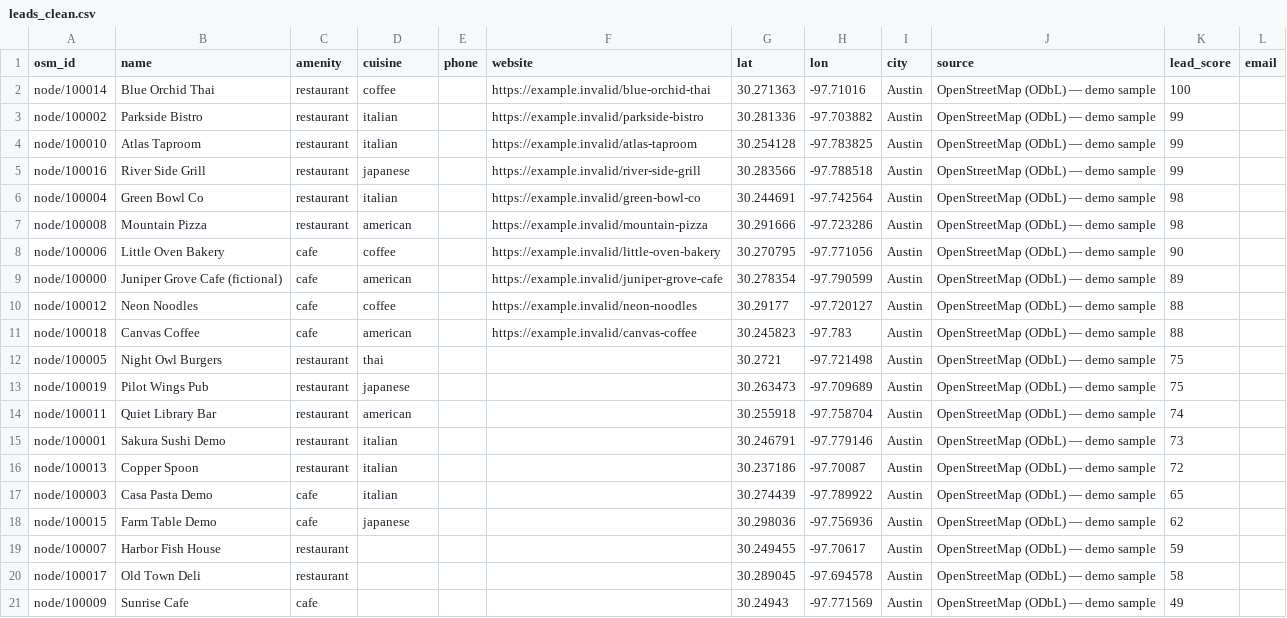
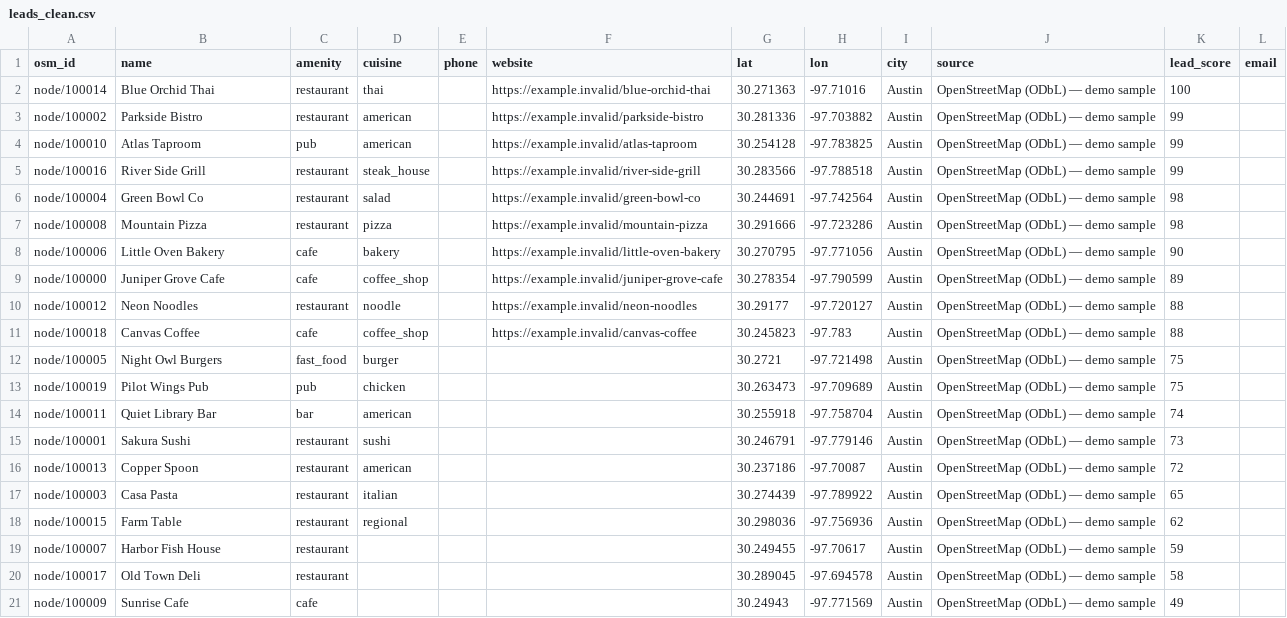
Before and after one commit to nyyoautomation/nyyoautomation, a CSV file: demos/lead-pipeline/data/leads_clean.csv, drawn as a sheet.

```diff
--- a/demos/lead-pipeline/data/leads_clean.csv
+++ b/demos/lead-pipeline/data/leads_clean.csv
@@ -1,19 +1,19 @@
 osm_id,name,amenity,cuisine,phone,website,lat,lon,city,source,lead_score,email
-node/100014,Blue Orchid Thai,restaurant,coffee,,https://example.invalid/blue-orchid-thai,30.271363,-97.71016,Austin,OpenStreetMap (ODbL) — demo sample,100,
-node/100002,Parkside Bistro,restaurant,italian,,https://example.invalid/parkside-bistro,30.281336,-97.703882,Austin,OpenStreetMap (ODbL) — demo sample,99,
-node/100010,Atlas Taproom,restaurant,italian,,https://example.invalid/atlas-taproom,30.254128,-97.783825,Austin,OpenStreetMap (ODbL) — demo sample,99,
-node/100016,River Side Grill,restaurant,japanese,,https://example.invalid/river-side-grill,30.283566,-97.788518,Austin,OpenStreetMap (ODbL) — demo sample,99,
-node/100004,Green Bowl Co,restaurant,italian,,https://example.invalid/green-bowl-co,30.244691,-97.742564,Austin,OpenStreetMap (ODbL) — demo sample,98,
-node/100008,Mountain Pizza,restaurant,american,,https://example.invalid/mountain-pizza,30.291666,-97.723286,Austin,OpenStreetMap (ODbL) — demo sample,98,
-node/100006,Little Oven Bakery,cafe,coffee,,https://example.invalid/little-oven-bakery,30.270795,-97.771056,Austin,OpenStreetMap (ODbL) — demo sample,90,
-node/100000,Juniper Grove Cafe (fictional),cafe,american,,https://example.invalid/juniper-grove-cafe,30.278354,-97.790599,Austin,OpenStreetMap (ODbL) — demo sample,89,
-node/100012,Neon Noodles,cafe,coffee,,https://example.invalid/neon-noodles,30.29177,-97.720127,Austin,OpenStreetMap (ODbL) — demo sample,88,
-node/100018,Canvas Coffee,cafe,american,,https://example.invalid/canvas-coffee,30.245823,-97.783,Austin,OpenStreetMap (ODbL) — demo sample,88,
-node/100005,Night Owl Burgers,restaurant,thai,,,30.2721,-97.721498,Austin,OpenStreetMap (ODbL) — demo sample,75,
-node/100019,Pilot Wings Pub,restaurant,japanese,,,30.263473,-97.709689,Austin,OpenStreetMap (ODbL) — demo sample,75,
-node/100011,Quiet Library Bar,restaurant,american,,,30.255918,-97.758704,Austin,OpenStreetMap (ODbL) — demo sample,74,
-node/100001,Sakura Sushi Demo,restaurant,italian,,,30.246791,-97.779146,Austin,OpenStreetMap (ODbL) — demo sample,73,
-node/100013,Copper Spoon,restaurant,italian,,,30.237186,-97.70087,Austin,OpenStreetMap (ODbL) — demo sample,72,
-node/100003,Casa Pasta Demo,cafe,italian,,,30.274439,-97.789922,Austin,OpenStreetMap (ODbL) — demo sample,65,
-node/100015,Farm Table Demo,cafe,japanese,,,30.298036,-97.756936,Austin,OpenStreetMap (ODbL) — demo sample,62,
+node/100014,Blue Orchid Thai,restaurant,thai,,https://example.invalid/blue-orchid-thai,30.271363,-97.71016,Austin,OpenStreetMap (ODbL) — demo sample,100,
+node/100002,Parkside Bistro,restaurant,american,,https://example.invalid/parkside-bistro,30.281336,-97.703882,Austin,OpenStreetMap (ODbL) — demo sample,99,
+node/100010,Atlas Taproom,pub,american,,https://example.invalid/atlas-taproom,30.254128,-97.783825,Austin,OpenStreetMap (ODbL) — demo sample,99,
+node/100016,River Side Grill,restaurant,steak_house,,https://example.invalid/river-side-grill,30.283566,-97.788518,Austin,OpenStreetMap (ODbL) — demo sample,99,
+node/100004,Green Bowl Co,restaurant,salad,,https://example.invalid/green-bowl-co,30.244691,-97.742564,Austin,OpenStreetMap (ODbL) — demo sample,98,
+node/100008,Mountain Pizza,restaurant,pizza,,https://example.invalid/mountain-pizza,30.291666,-97.723286,Austin,OpenStreetMap (ODbL) — demo sample,98,
+node/100006,Little Oven Bakery,cafe,bakery,,https://example.invalid/little-oven-bakery,30.270795,-97.771056,Austin,OpenStreetMap (ODbL) — demo sample,90,
+node/100000,Juniper Grove Cafe,cafe,coffee_shop,,https://example.invalid/juniper-grove-cafe,30.278354,-97.790599,Austin,OpenStreetMap (ODbL) — demo sample,89,
+node/100012,Neon Noodles,restaurant,noodle,,https://example.invalid/neon-noodles,30.29177,-97.720127,Austin,OpenStreetMap (ODbL) — demo sample,88,
+node/100018,Canvas Coffee,cafe,coffee_shop,,https://example.invalid/canvas-coffee,30.245823,-97.783,Austin,OpenStreetMap (ODbL) — demo sample,88,
+node/100005,Night Owl Burgers,fast_food,burger,,,30.2721,-97.721498,Austin,OpenStreetMap (ODbL) — demo sample,75,
+node/100019,Pilot Wings Pub,pub,chicken,,,30.263473,-97.709689,Austin,OpenStreetMap (ODbL) — demo sample,75,
+node/100011,Quiet Library Bar,bar,american,,,30.255918,-97.758704,Austin,OpenStreetMap (ODbL) — demo sample,74,
+node/100001,Sakura Sushi,restaurant,sushi,,,30.246791,-97.779146,Austin,OpenStreetMap (ODbL) — demo sample,73,
+node/100013,Copper Spoon,restaurant,american,,,30.237186,-97.70087,Austin,OpenStreetMap (ODbL) — demo sample,72,
+node/100003,Casa Pasta,restaurant,italian,,,30.274439,-97.789922,Austin,OpenStreetMap (ODbL) — demo sample,65,
+node/100015,Farm Table,restaurant,regional,,,30.298036,-97.756936,Austin,OpenStreetMap (ODbL) — demo sample,62,
 node/100007,Harbor Fish House,restaurant,,,,30.249455,-97.70617,Austin,OpenStreetMap (ODbL) — demo sample,59,
```
Also changed, not shown: demos/lead-pipeline/data/raw_pois.csv, 3 other files.
